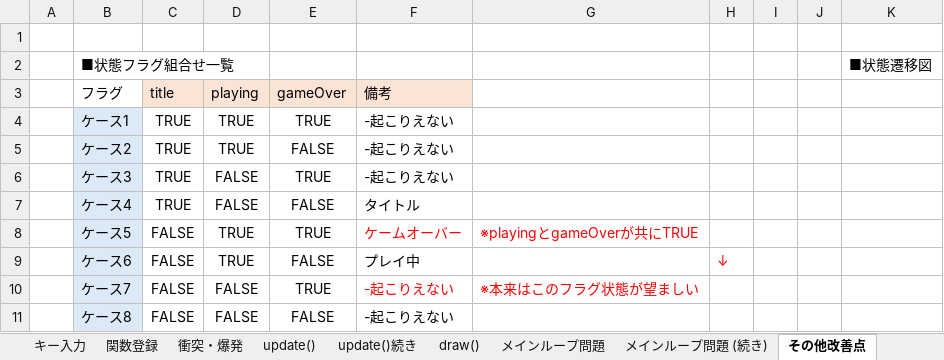
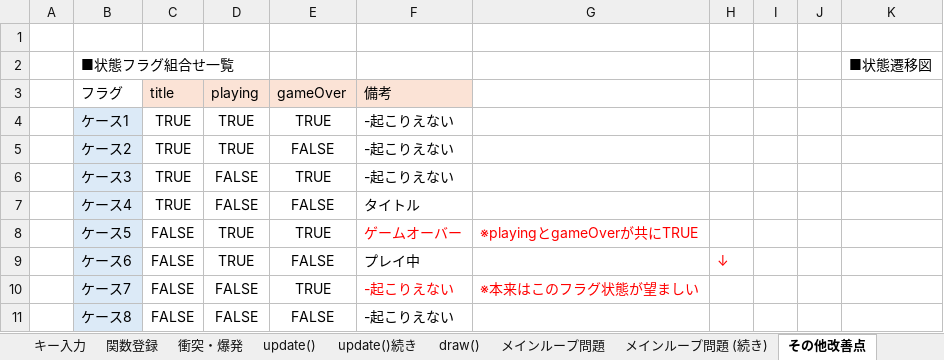
Before and after one commit to yabusan2-dot/technical-essays-notes, an Excel workbook: supplementary-materials/shooting_game.xlsx, sheet その他改善点, drawn as a sheet; only a part is shown; values as stored, in another font and other column widths than the file's, no borders; charts and pictures not drawn; the diff names each change by its address in the sheet, - before the commit and + after, or states it on an @@ line.

Commit message:
shooting_game.xlsx
誤字修正

```diff
--- a/supplementary-materials/shooting_game.xlsx (sheet その他改善点)
+++ b/supplementary-materials/shooting_game.xlsx (sheet その他改善点)
-F8: ケームオーバー
+F8: ゲームオーバー
```
Also changed, not shown: charts or pictures.
